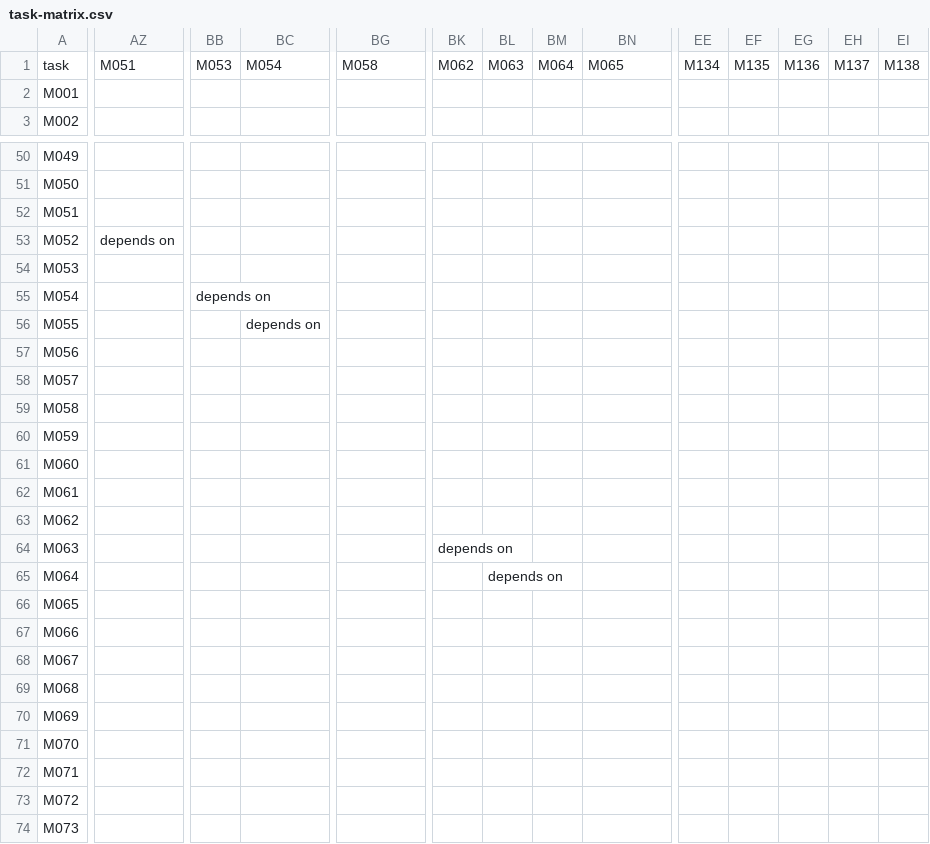
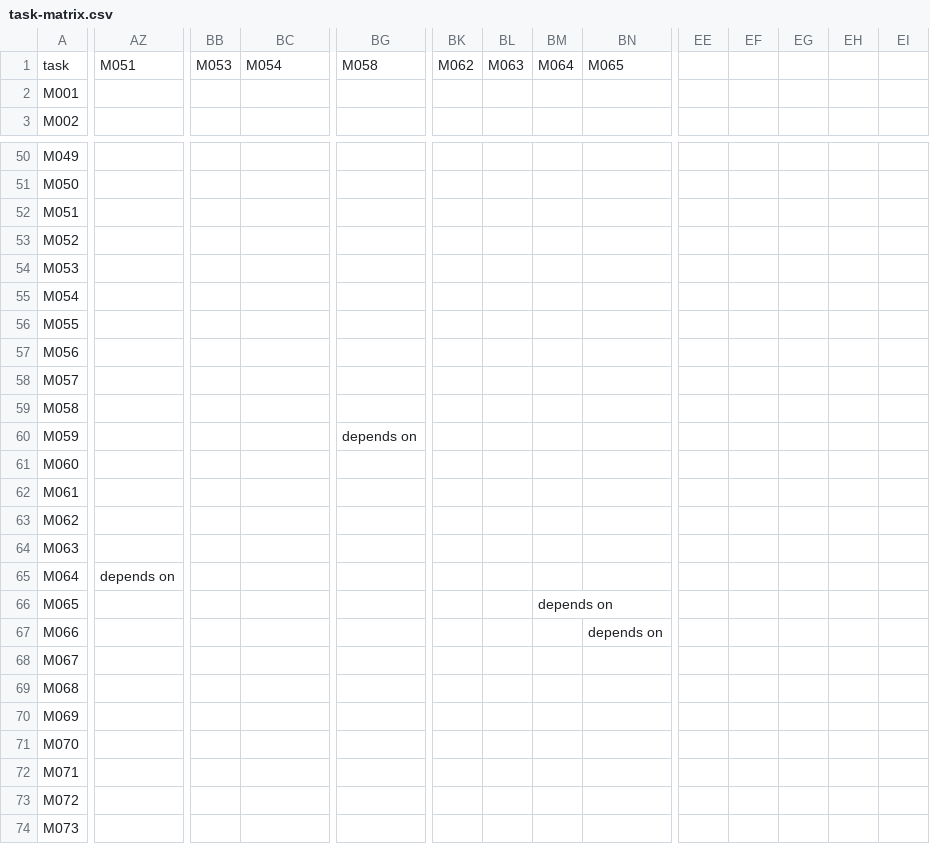
Before and after one commit to flyingrobots/echo, a CSV file: docs/method/task-matrix.csv, drawn as a sheet; only a part is shown, gaps mark what is left out; the diff covers the shown part only; the diff names each change by its address in the sheet, - before the commit and + after, or states it on an @@ line.

```diff
--- a/docs/method/task-matrix.csv
+++ b/docs/method/task-matrix.csv
-EE1: M134
+EE1: (empty)
-EF1: M135
+EF1: (empty)
-EG1: M136
+EG1: (empty)
-EH1: M137
+EH1: (empty)
-EI1: M138
+EI1: (empty)
-AZ53: depends on
+AZ53: (empty)
-BB55: depends on
+BB55: (empty)
-BC56: depends on
+BC56: (empty)
-BG60: (empty)
+BG60: depends on
-BK64: depends on
+BK64: (empty)
-AZ65: (empty)
+AZ65: depends on
-BL65: depends on
+BL65: (empty)
-BM66: (empty)
+BM66: depends on
-BN67: (empty)
+BN67: depends on
```
Also changed, not shown: 5 removed rows and 41 edited cells elsewhere in this file, 5 other files.
